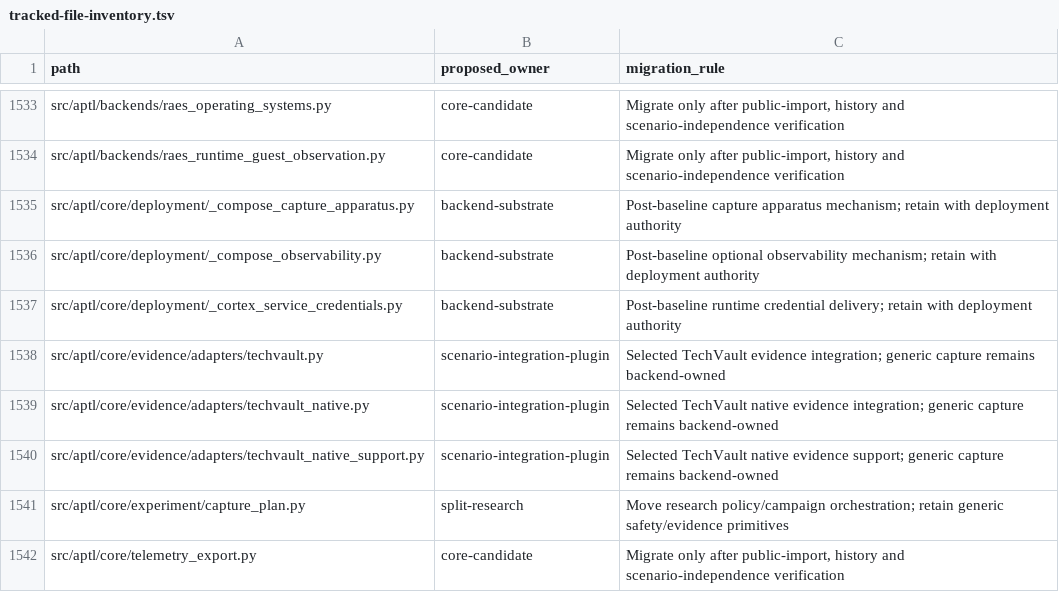
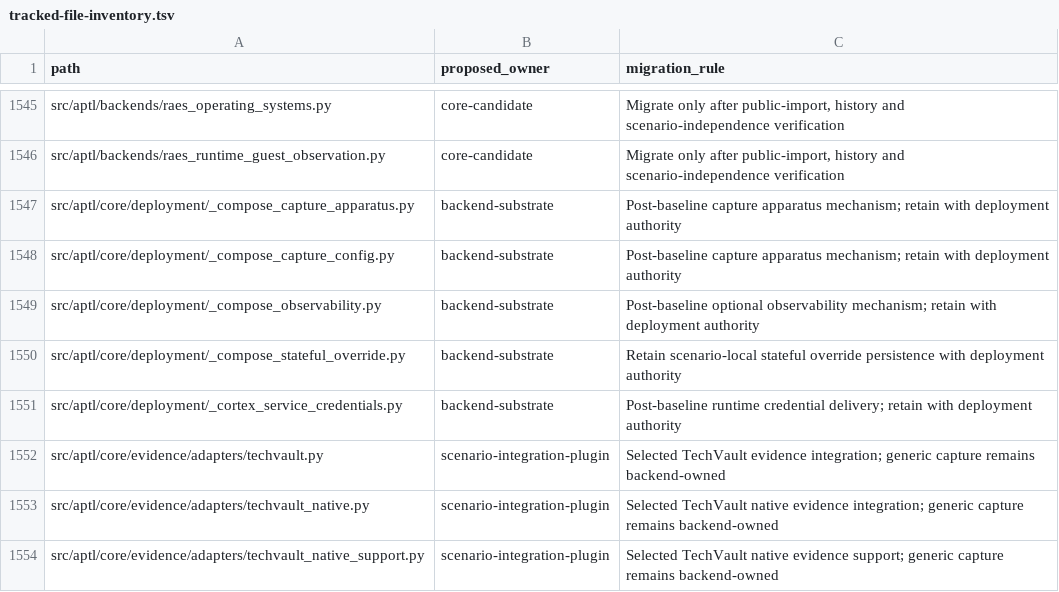
Before and after one commit to Brad-Edwards/aptl, a TSV file: docs/reviews/962-lilrae-readiness/tracked-file-inventory.tsv, drawn as a sheet; only a part is shown, gaps mark what is left out; the shorter side is filled out with more unchanged rows; the diff covers the shown part only.

Commit message:
fix: resolve evidence capture quality gate

```diff
--- a/docs/reviews/962-lilrae-readiness/tracked-file-inventory.tsv
+++ b/docs/reviews/962-lilrae-readiness/tracked-file-inventory.tsv
@@ -1535,3 +1547,5 @@ src/aptl/backends/raes_runtime_guest_observation.py	core-candidate	Migrate only
 src/aptl/core/deployment/_compose_capture_apparatus.py	backend-substrate	Post-baseline capture apparatus mechanism; retain with deployment authority
+src/aptl/core/deployment/_compose_capture_config.py	backend-substrate	Post-baseline capture apparatus mechanism; retain with deployment authority
 src/aptl/core/deployment/_compose_observability.py	backend-substrate	Post-baseline optional observability mechanism; retain with deployment authority
+src/aptl/core/deployment/_compose_stateful_override.py	backend-substrate	Retain scenario-local stateful override persistence with deployment authority
 src/aptl/core/deployment/_cortex_service_credentials.py	backend-substrate	Post-baseline runtime credential delivery; retain with deployment authority
```
Also changed, not shown: 14 added rows elsewhere in this file, 54 other files.
